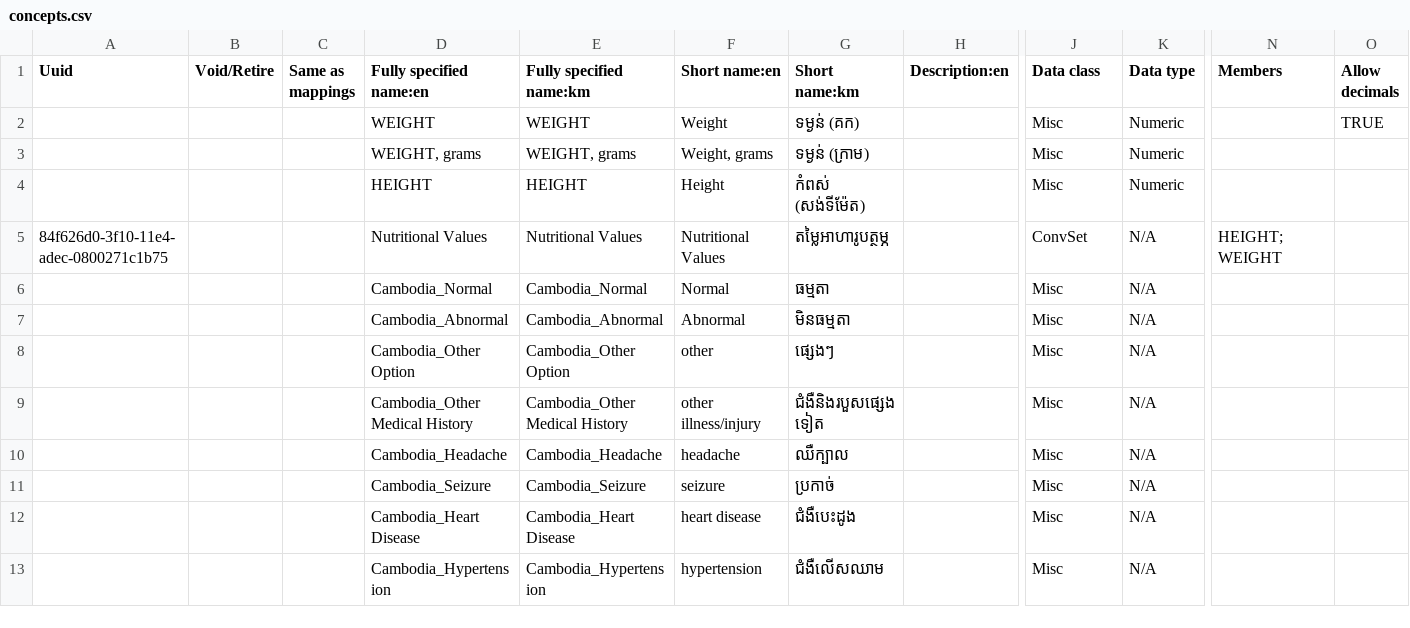
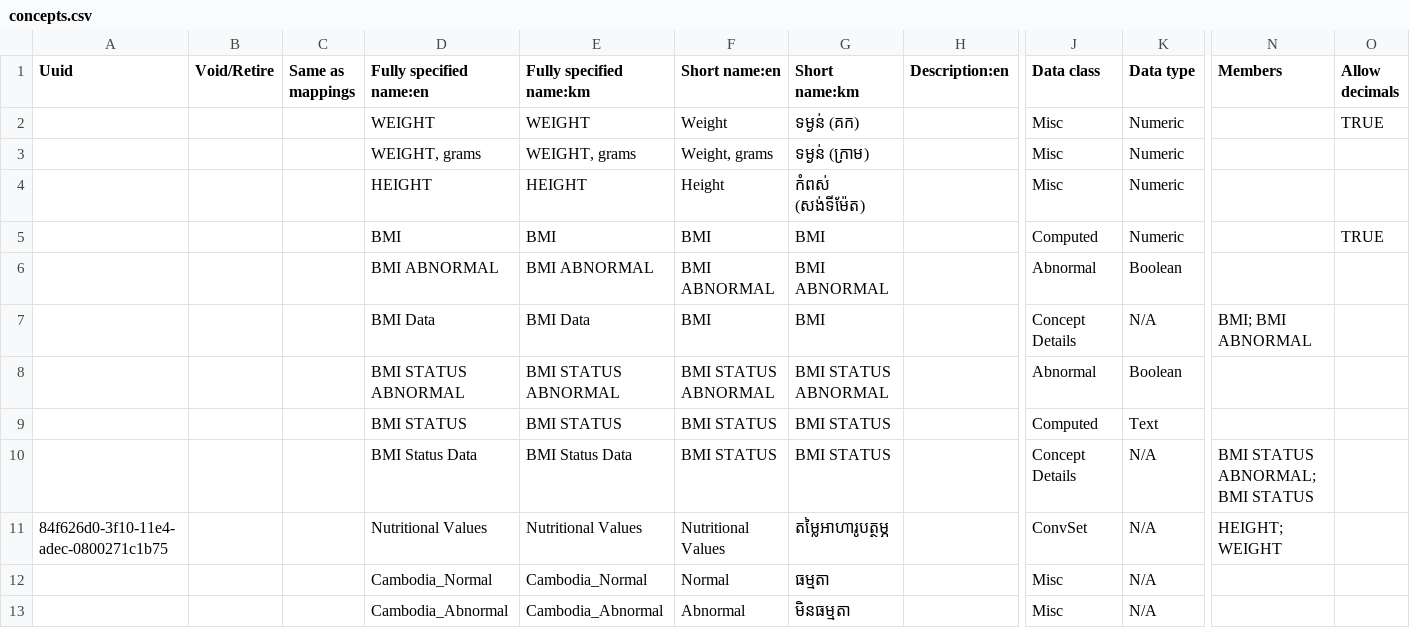
Before and after one commit to rbuisson/openmrs-config-omrs2018, a CSV file: configuration/concepts/concepts.csv, drawn as a sheet; only a part is shown, gaps mark what is left out; the shorter side is filled out with more unchanged rows; rows hold the shown columns only; the diff names each change by its address in the sheet, - before the commit and + after, or states it on an @@ line.

Commit message:
BAHMNI-43: Provide translation to BMI related concepts
	modified:   configuration/concepts/concepts.csv

```diff
--- a/configuration/concepts/concepts.csv
+++ b/configuration/concepts/concepts.csv
+row 5:  |  |  | BMI | BMI | BMI | BMI |  | Computed | Numeric |  | TRUE
+row 6:  |  |  | BMI ABNORMAL | BMI ABNORMAL | BMI ABNORMAL | BMI ABNORMAL |  | Abnormal | Boolean
+row 7:  |  |  | BMI Data | BMI Data | BMI | BMI |  | Concept Details | N/A | BMI; BMI ABNORMAL
+row 8:  |  |  | BMI STATUS ABNORMAL | BMI STATUS ABNORMAL | BMI STATUS ABNORMAL | BMI STATUS ABNORMAL |  | Abnormal | Boolean
+row 9:  |  |  | BMI STATUS | BMI STATUS | BMI STATUS | BMI STATUS |  | Computed | Text
+row 10:  |  |  | BMI Status Data | BMI Status Data | BMI STATUS | BMI STATUS |  | Concept Details | N/A | BMI STATUS ABNORMAL; BMI STATUS
```
